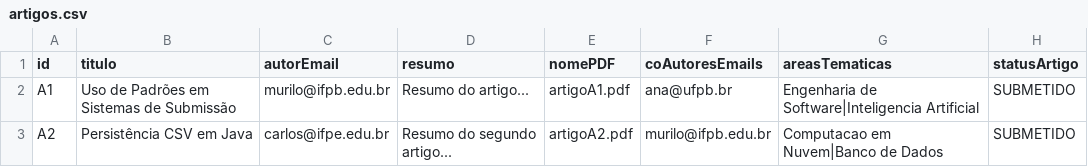
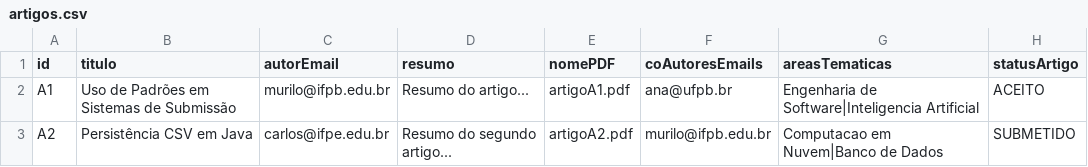
Before and after one commit to franciscovmn/projeto-pps, a CSV file: src/main/resources/data/artigos.csv, drawn as a sheet.

```diff
--- a/src/main/resources/data/artigos.csv
+++ b/src/main/resources/data/artigos.csv
@@ -1,3 +1,3 @@
 id;titulo;autorEmail;resumo;nomePDF;coAutoresEmails;areasTematicas;statusArtigo
-A1;Uso de Padrões em Sistemas de Submissão;murilo@ifpb.edu.br;Resumo do artigo...;artigoA1.pdf;ana@ufpb.br;Engenharia de Software|Inteligencia Artificial;SUBMETIDO
+A1;Uso de Padrões em Sistemas de Submissão;murilo@ifpb.edu.br;Resumo do artigo...;artigoA1.pdf;ana@ufpb.br;Engenharia de Software|Inteligencia Artificial;ACEITO
 A2;Persistência CSV em Java;carlos@ifpe.edu.br;Resumo do segundo artigo...;artigoA2.pdf;murilo@ifpb.edu.br;Computacao em Nuvem|Banco de Dados;SUBMETIDO
```
Also changed, not shown: 7 other files.
